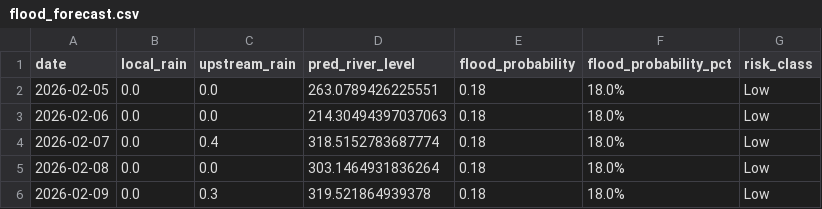
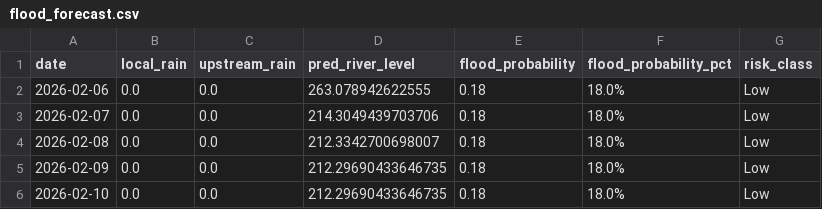
Before and after one commit to keshavkhandelwal13/Matsya-Flood-detector, a CSV file: backend/flood_detector/flood_forecast.csv, drawn as a sheet.

```diff
--- a/backend/flood_detector/flood_forecast.csv
+++ b/backend/flood_detector/flood_forecast.csv
@@ -1,6 +1,6 @@
 date,local_rain,upstream_rain,pred_river_level,flood_probability,flood_probability_pct,risk_class
-2026-02-05,0.0,0.0,263.0789426225551,0.18,18.0%,Low
-2026-02-06,0.0,0.0,214.30494397037063,0.18,18.0%,Low
-2026-02-07,0.0,0.4,318.5152783687774,0.18,18.0%,Low
-2026-02-08,0.0,0.0,303.1464931836264,0.18,18.0%,Low
-2026-02-09,0.0,0.3,319.521864939378,0.18,18.0%,Low
+2026-02-06,0.0,0.0,263.078942622555,0.18,18.0%,Low
+2026-02-07,0.0,0.0,214.3049439703706,0.18,18.0%,Low
+2026-02-08,0.0,0.0,212.3342700698007,0.18,18.0%,Low
+2026-02-09,0.0,0.0,212.29690433646735,0.18,18.0%,Low
+2026-02-10,0.0,0.0,212.29690433646735,0.18,18.0%,Low
```
Also changed, not shown: backend/csv_generator/flood_prediction.csv, 3 other files.
